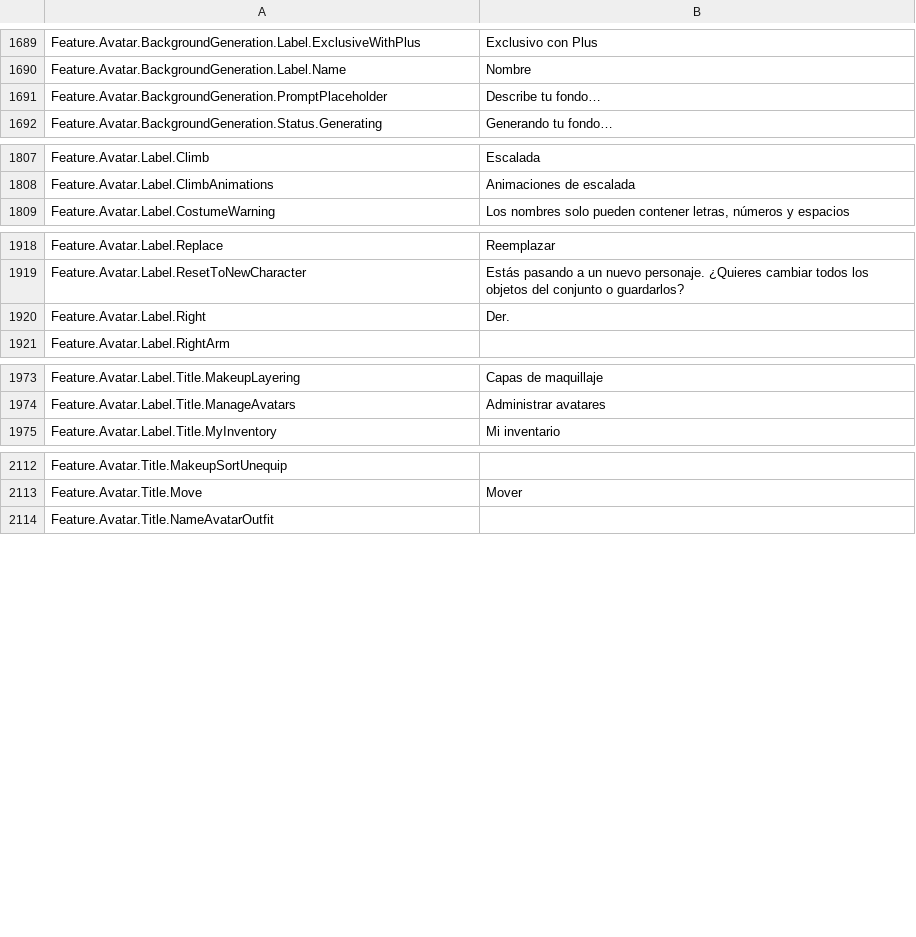
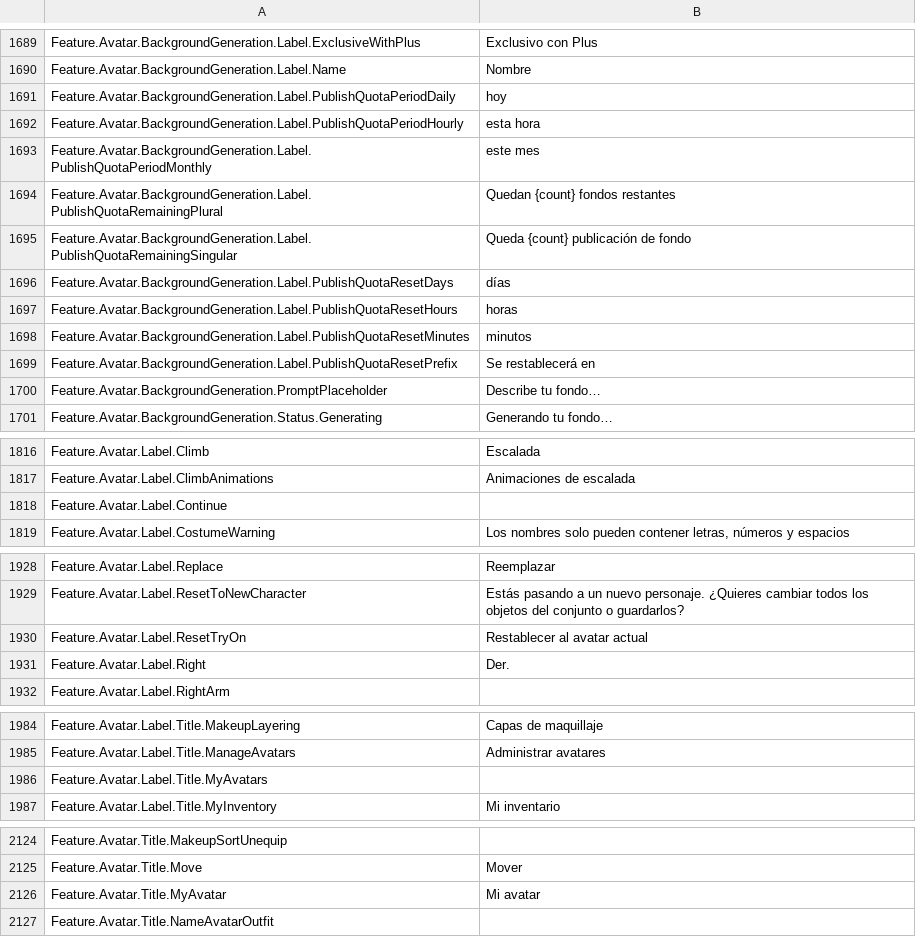
Before and after one commit to walway/Roblox-Datamine, a CSV file: UniversalApp/Locales/Common/es-es.csv, drawn as a sheet; only a part is shown, gaps mark what is left out.

```diff
--- a/UniversalApp/Locales/Common/es-es.csv
+++ b/UniversalApp/Locales/Common/es-es.csv
@@ -1712,2 +1712,11 @@ Feature.Avatar.BackgroundGeneration.Label.ExclusiveWithPlus,Exclusivo con Plus
 Feature.Avatar.BackgroundGeneration.Label.Name,Nombre
+Feature.Avatar.BackgroundGeneration.Label.PublishQuotaPeriodDaily,hoy
+Feature.Avatar.BackgroundGeneration.Label.PublishQuotaPeriodHourly,esta hora
+Feature.Avatar.BackgroundGeneration.Label.PublishQuotaPeriodMonthly,este mes
+Feature.Avatar.BackgroundGeneration.Label.PublishQuotaRemainingPlural,Quedan {count} fondos restantes
+Feature.Avatar.BackgroundGeneration.Label.PublishQuotaRemainingSingular,Queda {count} publicación de fondo
+Feature.Avatar.BackgroundGeneration.Label.PublishQuotaResetDays,días
+Feature.Avatar.BackgroundGeneration.Label.PublishQuotaResetHours,horas
+Feature.Avatar.BackgroundGeneration.Label.PublishQuotaResetMinutes,minutos
+Feature.Avatar.BackgroundGeneration.Label.PublishQuotaResetPrefix,Se restablecerá en
 Feature.Avatar.BackgroundGeneration.PromptPlaceholder,Describe tu fondo…
@@ -1830,2 +1839,3 @@ Feature.Avatar.Label.Climb,Escalada
 Feature.Avatar.Label.ClimbAnimations,Animaciones de escalada
+Feature.Avatar.Label.Continue,
 Feature.Avatar.Label.CostumeWarning,"Los nombres solo pueden contener letras, números y espacios"
@@ -1941,2 +1951,3 @@ Feature.Avatar.Label.Replace,Reemplazar
 Feature.Avatar.Label.ResetToNewCharacter,Estás pasando a un nuevo personaje. ¿Quieres cambiar todos los objetos del conjunto o guardarlos?
+Feature.Avatar.Label.ResetTryOn,Restablecer al avatar actual
 Feature.Avatar.Label.Right,Der.
@@ -1996,2 +2007,3 @@ Feature.Avatar.Label.Title.MakeupLayering,Capas de maquillaje
 Feature.Avatar.Label.Title.ManageAvatars,Administrar avatares
+Feature.Avatar.Label.Title.MyAvatars,
 Feature.Avatar.Label.Title.MyInventory,Mi inventario
@@ -2135,2 +2147,3 @@ Feature.Avatar.Title.MakeupSortUnequip,
 Feature.Avatar.Title.Move,Mover
+Feature.Avatar.Title.MyAvatar,Mi avatar
 Feature.Avatar.Title.NameAvatarOutfit,
```
Also changed, not shown: UniversalApp/Locales/Common/ar-001.csv, UniversalApp/Locales/Common/fr-fr.csv, 37 other files.
